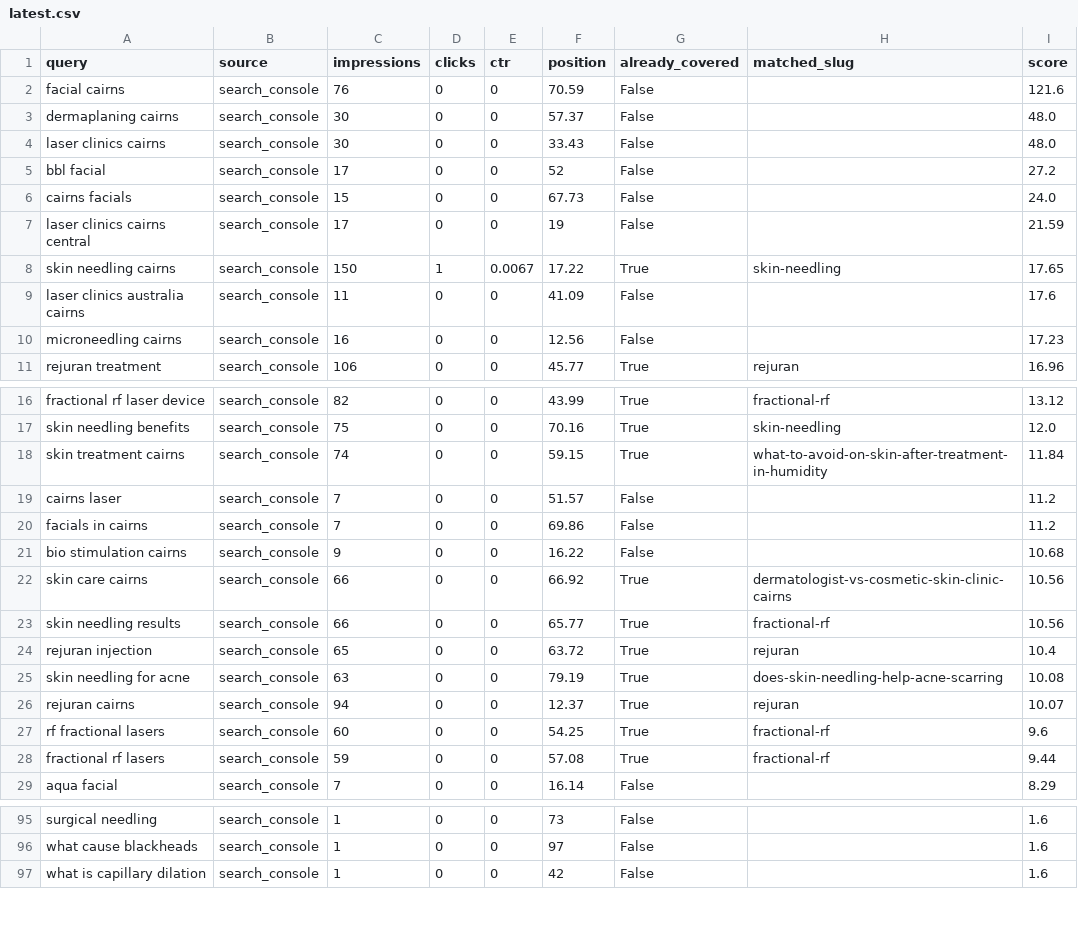
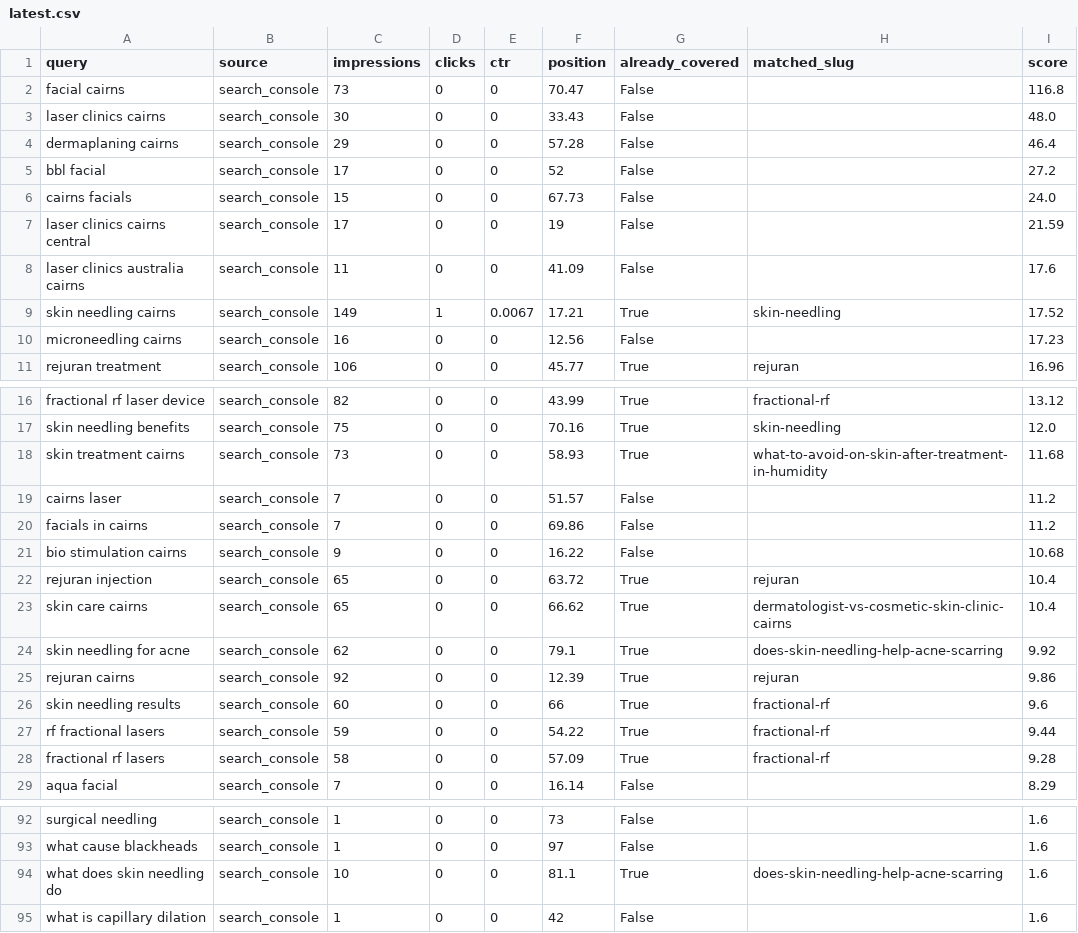
Before and after one commit to angelarogan/cairnsskin, a CSV file: reports/latest.csv, drawn as a sheet; only a part is shown, gaps mark what is left out; the diff covers the shown part only.

```diff
--- a/reports/latest.csv
+++ b/reports/latest.csv
@@ -1,5 +1,5 @@
 query,source,impressions,clicks,ctr,position,already_covered,matched_slug,score
-facial cairns,search_console,76,0,0,70.59,False,,121.6
-dermaplaning cairns,search_console,30,0,0,57.37,False,,48.0
+facial cairns,search_console,73,0,0,70.47,False,,116.8
 laser clinics cairns,search_console,30,0,0,33.43,False,,48.0
+dermaplaning cairns,search_console,29,0,0,57.28,False,,46.4
 bbl facial,search_console,17,0,0,52,False,,27.2
@@ -7,4 +7,4 @@ cairns facials,search_console,15,0,0,67.73,False,,24.0
 laser clinics cairns central,search_console,17,0,0,19,False,,21.59
-skin needling cairns,search_console,150,1,0.0067,17.22,True,skin-needling,17.65
 laser clinics australia cairns,search_console,11,0,0,41.09,False,,17.6
+skin needling cairns,search_console,149,1,0.0067,17.21,True,skin-needling,17.52
 microneedling cairns,search_console,16,0,0,12.56,False,,17.23
@@ -17,3 +17,3 @@ fractional rf laser device,search_console,82,0,0,43.99,True,fractional-rf,13.12
 skin needling benefits,search_console,75,0,0,70.16,True,skin-needling,12.0
-skin treatment cairns,search_console,74,0,0,59.15,True,what-to-avoid-on-skin-after-treatment-in-humidity,11.84
+skin treatment cairns,search_console,73,0,0,58.93,True,what-to-avoid-on-skin-after-treatment-in-humidity,11.68
 cairns laser,search_console,7,0,0,51.57,False,,11.2
@@ -21,9 +21,9 @@ facials in cairns,search_console,7,0,0,69.86,False,,11.2
 bio stimulation cairns,search_console,9,0,0,16.22,False,,10.68
-skin care cairns,search_console,66,0,0,66.92,True,dermatologist-vs-cosmetic-skin-clinic-cairns,10.56
-skin needling results,search_console,66,0,0,65.77,True,fractional-rf,10.56
 rejuran injection,search_console,65,0,0,63.72,True,rejuran,10.4
-skin needling for acne,search_console,63,0,0,79.19,True,does-skin-needling-help-acne-scarring,10.08
-rejuran cairns,search_console,94,0,0,12.37,True,rejuran,10.07
-rf fractional lasers,search_console,60,0,0,54.25,True,fractional-rf,9.6
-fractional rf lasers,search_console,59,0,0,57.08,True,fractional-rf,9.44
+skin care cairns,search_console,65,0,0,66.62,True,dermatologist-vs-cosmetic-skin-clinic-cairns,10.4
+skin needling for acne,search_console,62,0,0,79.1,True,does-skin-needling-help-acne-scarring,9.92
+rejuran cairns,search_console,92,0,0,12.39,True,rejuran,9.86
+skin needling results,search_console,60,0,0,66,True,fractional-rf,9.6
+rf fractional lasers,search_console,59,0,0,54.22,True,fractional-rf,9.44
+fractional rf lasers,search_console,58,0,0,57.09,True,fractional-rf,9.28
 aqua facial,search_console,7,0,0,16.14,False,,8.29
@@ -96,2 +93,3 @@ surgical needling,search_console,1,0,0,73,False,,1.6
 what cause blackheads,search_console,1,0,0,97,False,,1.6
+what does skin needling do,search_console,10,0,0,81.1,True,does-skin-needling-help-acne-scarring,1.6
 what is capillary dilation,search_console,1,0,0,42,False,,1.6
```
Also changed, not shown: 1 added row and 5 removed rows elsewhere in this file, 4 other files.
